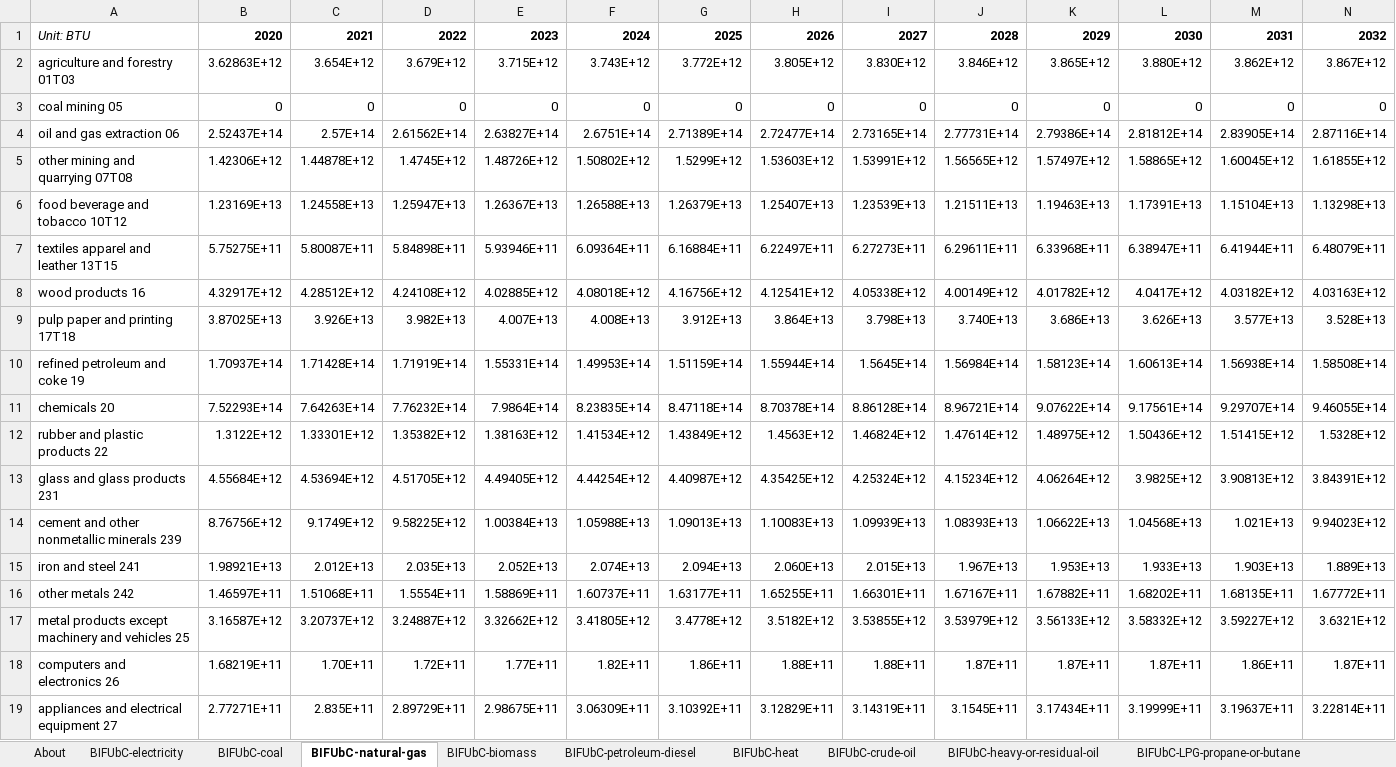
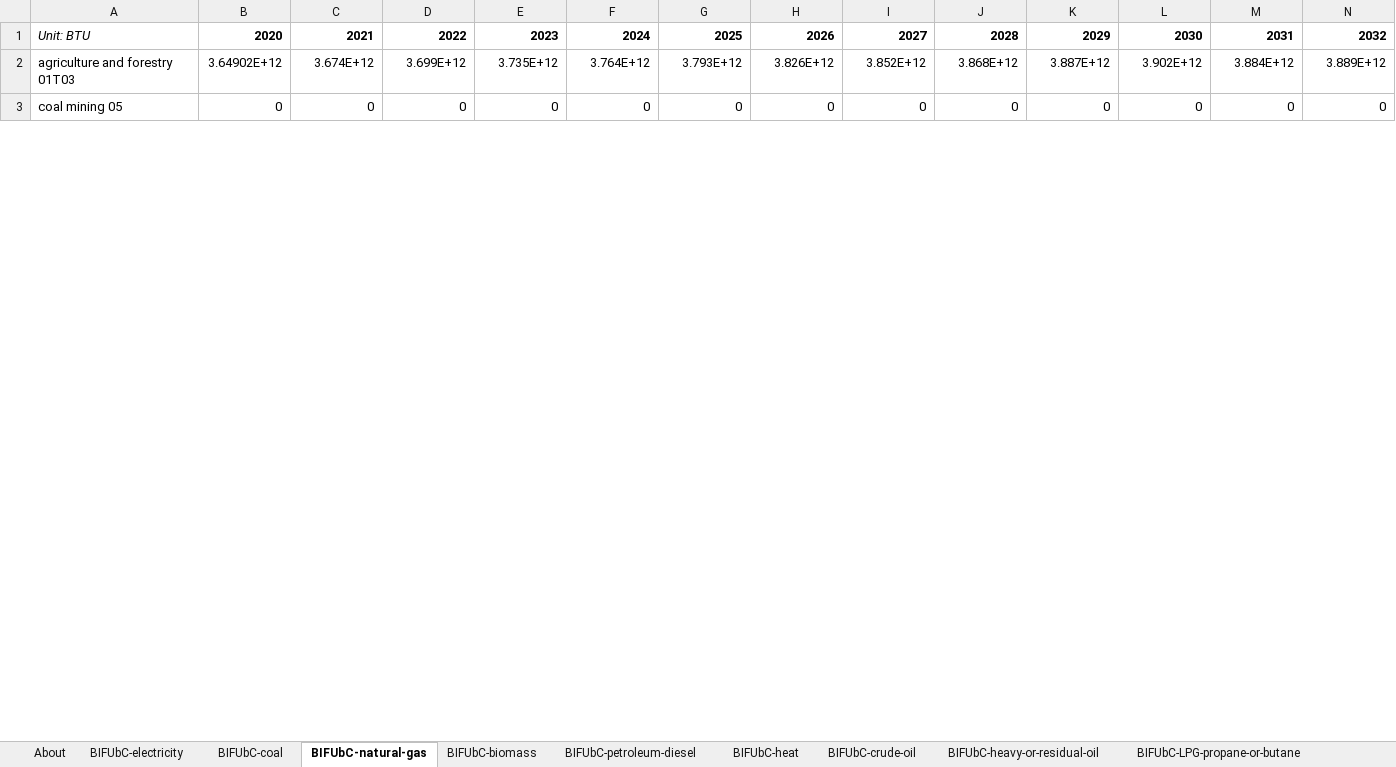
Before and after one commit to EnergyInnovation/eps-louisiana, an Excel workbook: InputData/indst/BIFUbC/BAU Industrial Fuel Use before CCS.xlsx, sheet BIFUbC-natural-gas, drawn as a sheet; only a part is shown; values as stored, in another font and other column widths than the file's, no borders; removed rows and columns are numbered as before the commit, all else as after; rows hold the shown columns only; the diff covers the shown part only; the diff names each change by its address in the sheet, - before the commit and + after, or states it on an @@ line.

```diff
--- a/InputData/indst/BIFUbC/BAU Industrial Fuel Use before CCS.xlsx (sheet BIFUbC-natural-gas)
+++ b/InputData/indst/BIFUbC/BAU Industrial Fuel Use before CCS.xlsx (sheet BIFUbC-natural-gas)
-row 2: agriculture and forestry 01T03 | 3.62863E+12 | 3.654E+12 | 3.679E+12 | 3.715E+12 | 3.743E+12 | 3.772E+12 | 3.805E+12 | 3.830E+12 | 3.846E+12 | 3.865E+12 | 3.880E+12 | 3.862E+12 | 3.867E+12
+row 2: agriculture and forestry 01T03 | 3.64902E+12 | 3.674E+12 | 3.699E+12 | 3.735E+12 | 3.764E+12 | 3.793E+12 | 3.826E+12 | 3.852E+12 | 3.868E+12 | 3.887E+12 | 3.902E+12 | 3.884E+12 | 3.889E+12
-row 4: oil and gas extraction 06 | 2.52437E+14 | 2.57E+14 | 2.61562E+14 | 2.63827E+14 | 2.6751E+14 | 2.71389E+14 | 2.72477E+14 | 2.73165E+14 | 2.77731E+14 | 2.79386E+14 | 2.81812E+14 | 2.83905E+14 | 2.87116E+14
-row 5: other mining and quarrying 07T08 | 1.42306E+12 | 1.44878E+12 | 1.4745E+12 | 1.48726E+12 | 1.50802E+12 | 1.5299E+12 | 1.53603E+12 | 1.53991E+12 | 1.56565E+12 | 1.57497E+12 | 1.58865E+12 | 1.60045E+12 | 1.61855E+12
-row 6: food beverage and tobacco 10T12 | 1.23169E+13 | 1.24558E+13 | 1.25947E+13 | 1.26367E+13 | 1.26588E+13 | 1.26379E+13 | 1.25407E+13 | 1.23539E+13 | 1.21511E+13 | 1.19463E+13 | 1.17391E+13 | 1.15104E+13 | 1.13298E+13
-row 7: textiles apparel and leather 13T15 | 5.75275E+11 | 5.80087E+11 | 5.84898E+11 | 5.93946E+11 | 6.09364E+11 | 6.16884E+11 | 6.22497E+11 | 6.27273E+11 | 6.29611E+11 | 6.33968E+11 | 6.38947E+11 | 6.41944E+11 | 6.48079E+11
-row 8: wood products 16 | 4.32917E+12 | 4.28512E+12 | 4.24108E+12 | 4.02885E+12 | 4.08018E+12 | 4.16756E+12 | 4.12541E+12 | 4.05338E+12 | 4.00149E+12 | 4.01782E+12 | 4.0417E+12 | 4.03182E+12 | 4.03163E+12
-row 9: pulp paper and printing 17T18 | 3.87025E+13 | 3.926E+13 | 3.982E+13 | 4.007E+13 | 4.008E+13 | 3.912E+13 | 3.864E+13 | 3.798E+13 | 3.740E+13 | 3.686E+13 | 3.626E+13 | 3.577E+13 | 3.528E+13
-row 10: refined petroleum and coke 19 | 1.70937E+14 | 1.71428E+14 | 1.71919E+14 | 1.55331E+14 | 1.49953E+14 | 1.51159E+14 | 1.55944E+14 | 1.5645E+14 | 1.56984E+14 | 1.58123E+14 | 1.60613E+14 | 1.56938E+14 | 1.58508E+14
-row 11: chemicals 20 | 7.52293E+14 | 7.64263E+14 | 7.76232E+14 | 7.9864E+14 | 8.23835E+14 | 8.47118E+14 | 8.70378E+14 | 8.86128E+14 | 8.96721E+14 | 9.07622E+14 | 9.17561E+14 | 9.29707E+14 | 9.46055E+14
-row 12: rubber and plastic products 22 | 1.3122E+12 | 1.33301E+12 | 1.35382E+12 | 1.38163E+12 | 1.41534E+12 | 1.43849E+12 | 1.4563E+12 | 1.46824E+12 | 1.47614E+12 | 1.48975E+12 | 1.50436E+12 | 1.51415E+12 | 1.5328E+12
-row 13: glass and glass products 231 | 4.55684E+12 | 4.53694E+12 | 4.51705E+12 | 4.49405E+12 | 4.44254E+12 | 4.40987E+12 | 4.35425E+12 | 4.25324E+12 | 4.15234E+12 | 4.06264E+12 | 3.9825E+12 | 3.90813E+12 | 3.84391E+12
-row 14: cement and other nonmetallic minerals 239 | 8.76756E+12 | 9.1749E+12 | 9.58225E+12 | 1.00384E+13 | 1.05988E+13 | 1.09013E+13 | 1.10083E+13 | 1.09939E+13 | 1.08393E+13 | 1.06622E+13 | 1.04568E+13 | 1.021E+13 | 9.94023E+12
-row 15: iron and steel 241 | 1.98921E+13 | 2.012E+13 | 2.035E+13 | 2.052E+13 | 2.074E+13 | 2.094E+13 | 2.060E+13 | 2.015E+13 | 1.967E+13 | 1.953E+13 | 1.933E+13 | 1.903E+13 | 1.889E+13
-row 16: other metals 242 | 1.46597E+11 | 1.51068E+11 | 1.5554E+11 | 1.58869E+11 | 1.60737E+11 | 1.63177E+11 | 1.65255E+11 | 1.66301E+11 | 1.67167E+11 | 1.67882E+11 | 1.68202E+11 | 1.68135E+11 | 1.67772E+11
-row 17: metal products except machinery and vehicles 25 | 3.16587E+12 | 3.20737E+12 | 3.24887E+12 | 3.32662E+12 | 3.41805E+12 | 3.4778E+12 | 3.5182E+12 | 3.53855E+12 | 3.53979E+12 | 3.56133E+12 | 3.58332E+12 | 3.59227E+12 | 3.6321E+12
-row 18: computers and electronics 26 | 1.68219E+11 | 1.70E+11 | 1.72E+11 | 1.77E+11 | 1.82E+11 | 1.86E+11 | 1.88E+11 | 1.88E+11 | 1.87E+11 | 1.87E+11 | 1.87E+11 | 1.86E+11 | 1.87E+11
-row 19: appliances and electrical equipment 27 | 2.77271E+11 | 2.835E+11 | 2.89729E+11 | 2.98675E+11 | 3.06309E+11 | 3.10392E+11 | 3.12829E+11 | 3.14319E+11 | 3.1545E+11 | 3.17434E+11 | 3.19999E+11 | 3.19637E+11 | 3.22814E+11
```
Also changed, not shown: 21 added rows and 5 removed rows elsewhere in this sheet, sheet BIFUbC-electricity, sheet BIFUbC-petroleum-diesel, sheet BIFUbC-biomass, sheet BIFUbC-coal, 24 other files.
